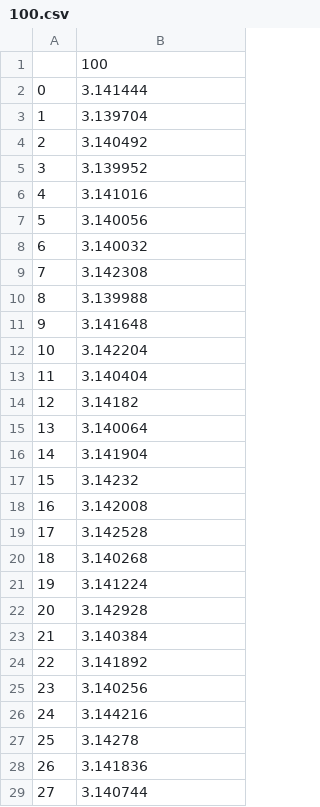
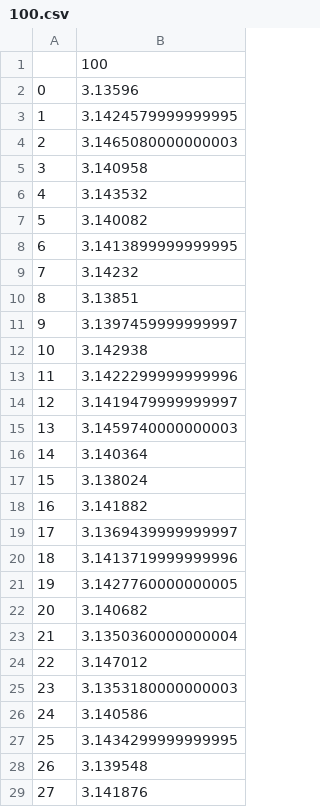
Before and after one commit to ayu988/monteCarlo, a CSV file: 100.csv, drawn as a sheet; only a part is shown; the diff covers the shown part only.

```diff
--- a/100.csv
+++ b/100.csv
@@ -1,29 +1,29 @@
 ,100
-0,3.141444
-1,3.139704
-2,3.140492
-3,3.139952
-4,3.141016
-5,3.140056
-6,3.140032
-7,3.142308
-8,3.139988
-9,3.141648
-10,3.142204
-11,3.140404
-12,3.14182
-13,3.140064
-14,3.141904
-15,3.14232
-16,3.142008
-17,3.142528
-18,3.140268
-19,3.141224
-20,3.142928
-21,3.140384
-22,3.141892
-23,3.140256
-24,3.144216
-25,3.14278
-26,3.141836
-27,3.140744
+0,3.13596
+1,3.1424579999999995
+2,3.1465080000000003
+3,3.140958
+4,3.143532
+5,3.140082
+6,3.1413899999999995
+7,3.14232
+8,3.13851
+9,3.1397459999999997
+10,3.142938
+11,3.1422299999999996
+12,3.1419479999999997
+13,3.1459740000000003
+14,3.140364
+15,3.138024
+16,3.141882
+17,3.1369439999999997
+18,3.1413719999999996
+19,3.1427760000000005
+20,3.140682
+21,3.1350360000000004
+22,3.147012
+23,3.1353180000000003
+24,3.140586
+25,3.1434299999999995
+26,3.139548
+27,3.141876
```
Also changed, not shown: 72 edited cells elsewhere in this file, 50.csv, stats.csv, 6 other files.
